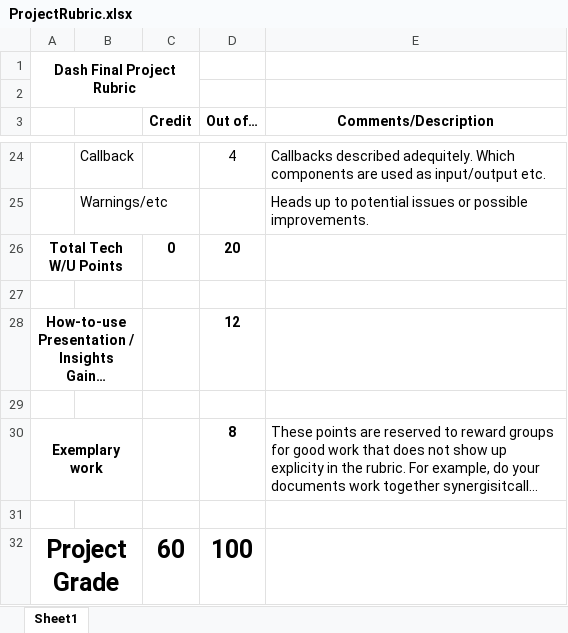
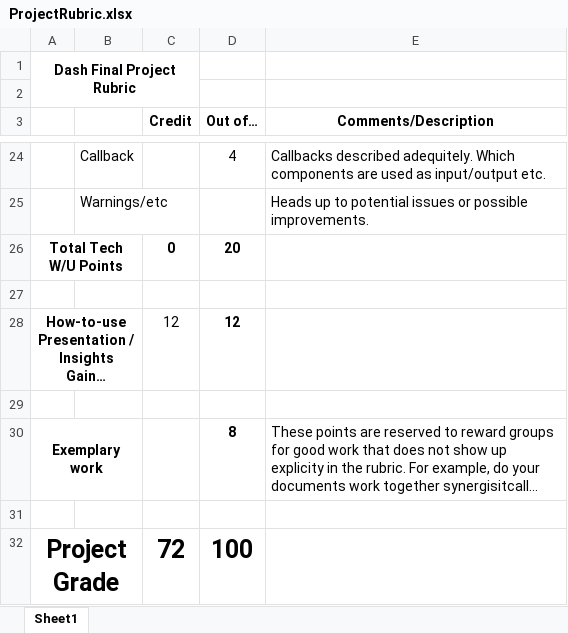
Before and after one commit to lmcconnell1665/DashFootballDashboard, an Excel workbook: ProjectRubric.xlsx, sheet Sheet1, drawn as a sheet; only a part is shown, gaps mark what is left out; long unchanged cells end in …; values as stored, in another font and other column widths than the file's, no borders; the diff names each change by its address in the sheet, - before the commit and + after, or states it on an @@ line.

```diff
--- a/ProjectRubric.xlsx (sheet Sheet1)
+++ b/ProjectRubric.xlsx (sheet Sheet1)
-C28 (Credit): (empty)
+C28 (Credit): 12
-C32 (Credit): 60
+C32 (Credit): 72
```
Also changed, not shown: 2 other files.
